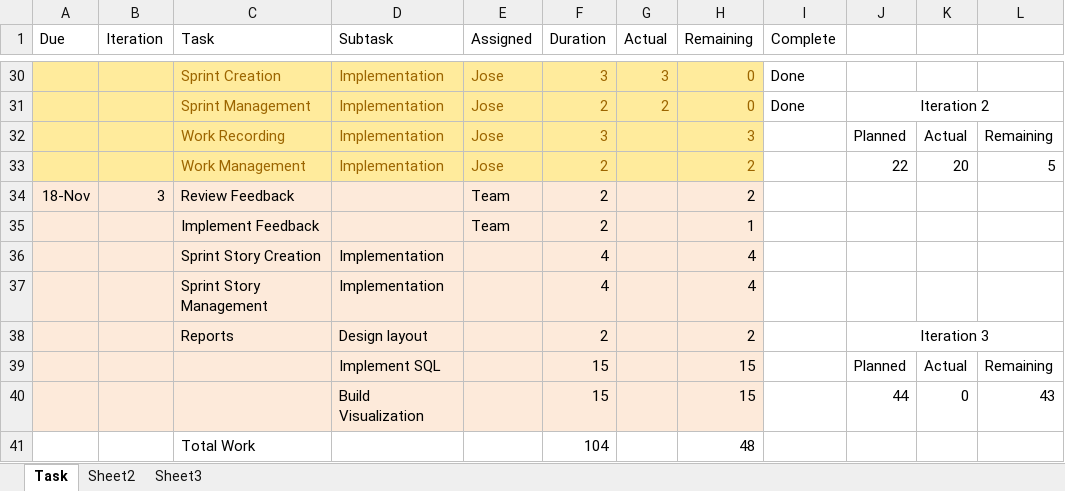
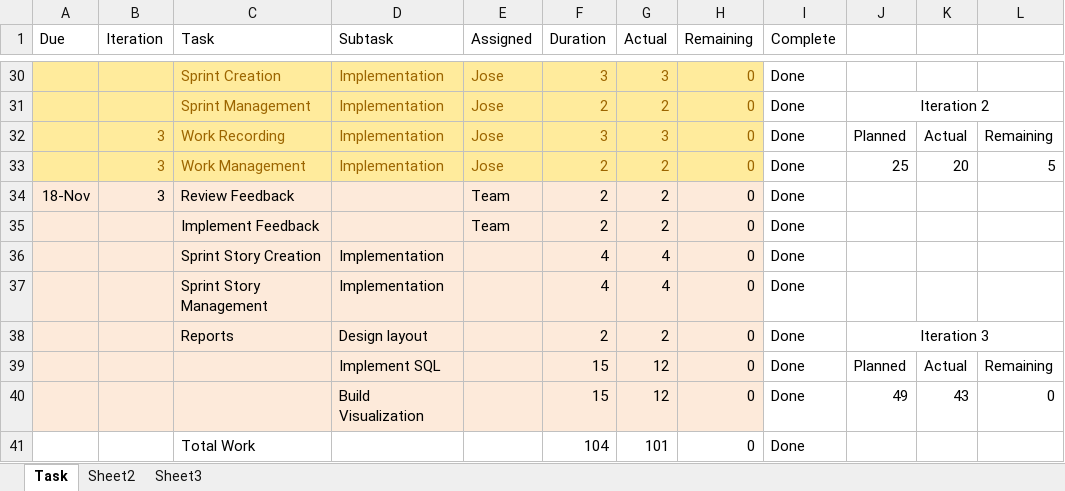
Before and after one commit to DanLain/ProjectManagement, an Excel workbook: Project Plan includes Tasks and Status/Detailed Project Plan.xlsx, sheet Task, drawn as a sheet; only a part is shown, gaps mark what is left out; values as stored, in another font and other column widths than the file's, no borders; removed rows and columns are numbered as before the commit, all else as after; the diff names each change by its address in the sheet, - before the commit and + after, or states it on an @@ line.

Commit message:
Updated Plan

```diff
--- a/Project Plan includes Tasks and Status/Detailed Project Plan.xlsx (sheet Task)
+++ b/Project Plan includes Tasks and Status/Detailed Project Plan.xlsx (sheet Task)
-B32:B33 (Iteration): (empty)
+B32:B33 (Iteration): 3
-G32 (Actual): (empty)
+G32 (Actual): 3
-H32 (Remaining): 3
+H32 (Remaining): 0
-I32:I39 (Complete): (empty)
+I32:I39 (Complete): Done
-G33:G35 (Actual): (empty)
+G33:G35 (Actual): 2
-H33:H34 (Remaining): 2
+H33:H34 (Remaining): 0
-J33: 22
+J33: 25
-H35 (Remaining): 1
+H35 (Remaining): 0
-G36:G37 (Actual): (empty)
+G36:G37 (Actual): 4
-H36:H37 (Remaining): 4
+H36:H37 (Remaining): 0
-G38 (Actual): (empty)
+G38 (Actual): 2
-H38 (Remaining): 2
+H38 (Remaining): 0
-G39 (Actual): (empty)
+G39 (Actual): 12
-H39 (Remaining): 15
+H39 (Remaining): 0
-row 40:  |  |  | Build Visualization |  | 15 |  | 15 |  | 44 | 0 | 43
-row 41:  |  | Total Work |  |  | 104 |  | 48
+row 40:  |  |  | Build Visualization |  | 15 | 12 | 0 | Done | 49 | 43 | 0
+row 41:  |  | Total Work |  |  | 104 | 101 | 0 | Done
```
Also changed, not shown: formulas that keep their value.
